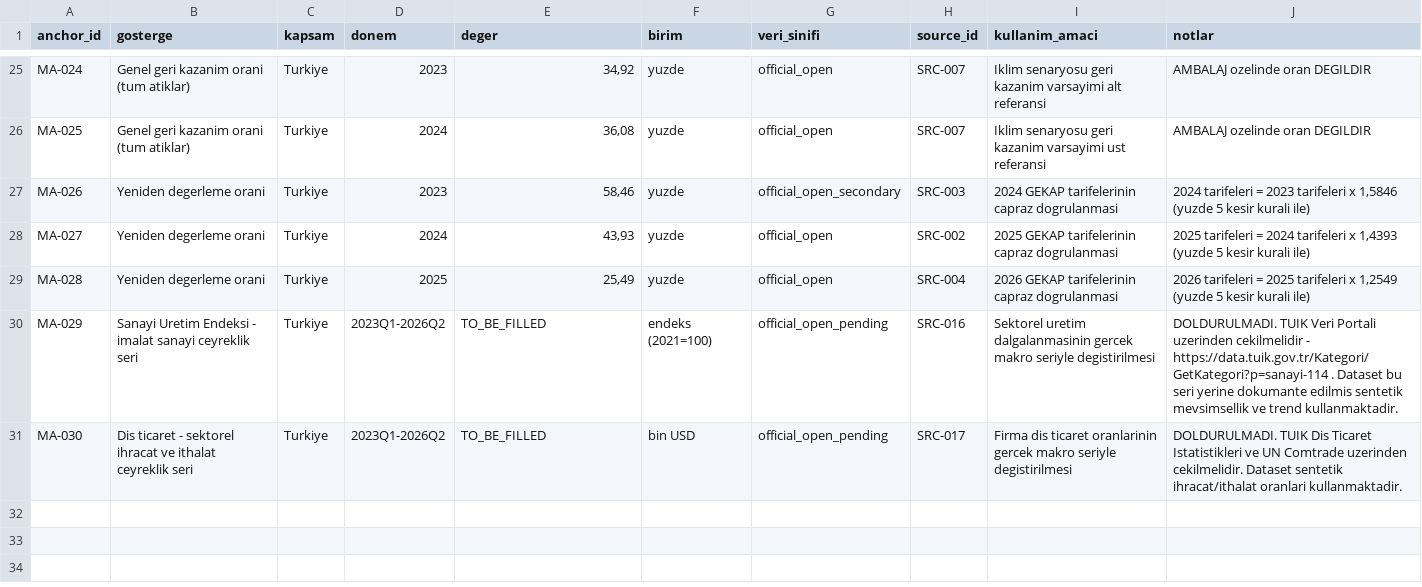
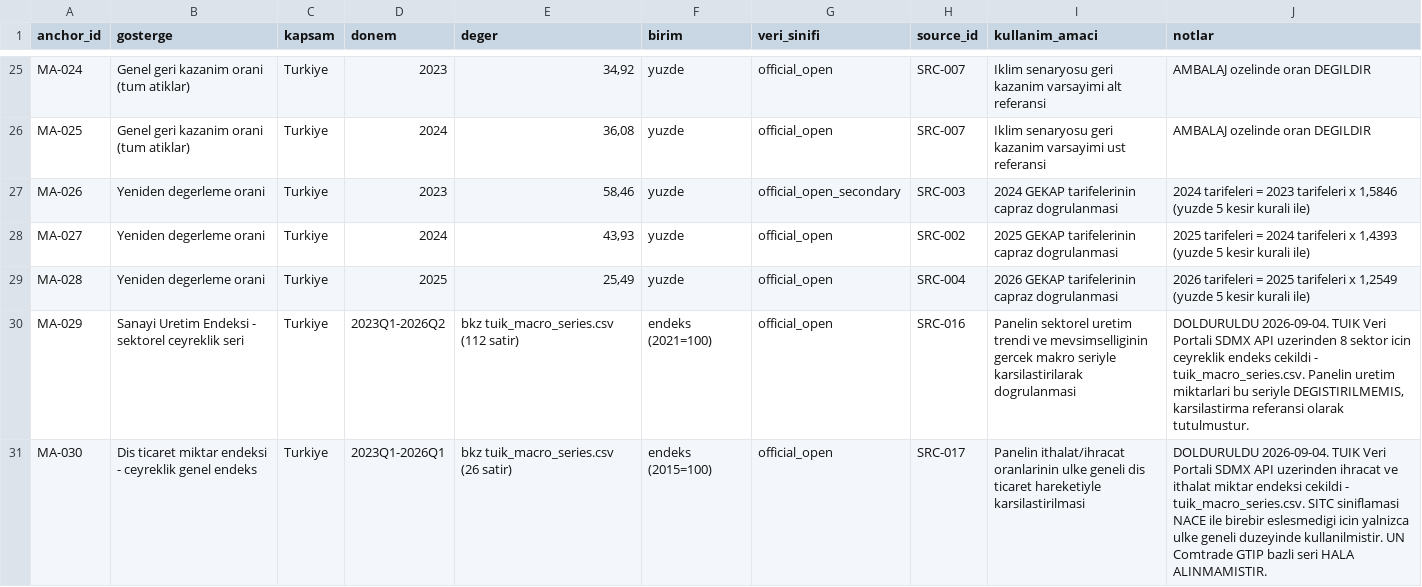
Before and after one commit to eminroot/sifiratik, a CSV file: backend/app/reference_data/macro_anchors.csv, drawn as a sheet; only a part is shown, gaps mark what is left out.

```diff
--- a/backend/app/reference_data/macro_anchors.csv
+++ b/backend/app/reference_data/macro_anchors.csv
@@ -29,3 +29,3 @@ MA-027;Yeniden degerleme orani;Turkiye;2024;43,93;yuzde;official_open;SRC-002;20
 MA-028;Yeniden degerleme orani;Turkiye;2025;25,49;yuzde;official_open;SRC-004;2026 GEKAP tarifelerinin capraz dogrulanmasi;2026 tarifeleri = 2025 tarifeleri x 1,2549 (yuzde 5 kesir kurali ile)
-MA-029;Sanayi Uretim Endeksi - imalat sanayi ceyreklik seri;Turkiye;2023Q1-2026Q2;TO_BE_FILLED;endeks (2021=100);official_open_pending;SRC-016;Sektorel uretim dalgalanmasinin gercek makro seriyle degistirilmesi;DOLDURULMADI. TUIK Veri Portali uzerinden cekilmelidir - https://data.tuik.gov.tr/Kategori/GetKategori?p=sanayi-114 . Dataset bu seri yerine dokumante edilmis sentetik mevsimsellik ve trend kullanmaktadir.
-MA-030;Dis ticaret - sektorel ihracat ve ithalat ceyreklik seri;Turkiye;2023Q1-2026Q2;TO_BE_FILLED;bin USD;official_open_pending;SRC-017;Firma dis ticaret oranlarinin gercek makro seriyle degistirilmesi;DOLDURULMADI. TUIK Dis Ticaret Istatistikleri ve UN Comtrade uzerinden cekilmelidir. Dataset sentetik ihracat/ithalat oranlari kullanmaktadir.
+MA-029;Sanayi Uretim Endeksi - sektorel ceyreklik seri;Turkiye;2023Q1-2026Q2;bkz tuik_macro_series.csv (112 satir);endeks (2021=100);official_open;SRC-016;Panelin sektorel uretim trendi ve mevsimselliginin gercek makro seriyle karsilastirilarak dogrulanmasi;DOLDURULDU 2026-09-04. TUIK Veri Portali SDMX API uzerinden 8 sektor icin ceyreklik endeks cekildi - tuik_macro_series.csv. Panelin uretim miktarlari bu seriyle DEGISTIRILMEMIS, karsilastirma referansi olarak tutulmustur.
+MA-030;Dis ticaret miktar endeksi - ceyreklik genel endeks;Turkiye;2023Q1-2026Q1;bkz tuik_macro_series.csv (26 satir);endeks (2015=100);official_open;SRC-017;Panelin ithalat/ihracat oranlarinin ulke geneli dis ticaret hareketiyle karsilastirilmasi;DOLDURULDU 2026-09-04. TUIK Veri Portali SDMX API uzerinden ihracat ve ithalat miktar endeksi cekildi - tuik_macro_series.csv. SITC siniflamasi NACE ile birebir eslesmedigi icin yalnizca ulke geneli duzeyinde kullanilmistir. UN Comtrade GTIP bazli seri HALA ALINMAMISTIR.
```
Also changed, not shown: backend/app/reference_data/source_registry.csv, 18 other files.
